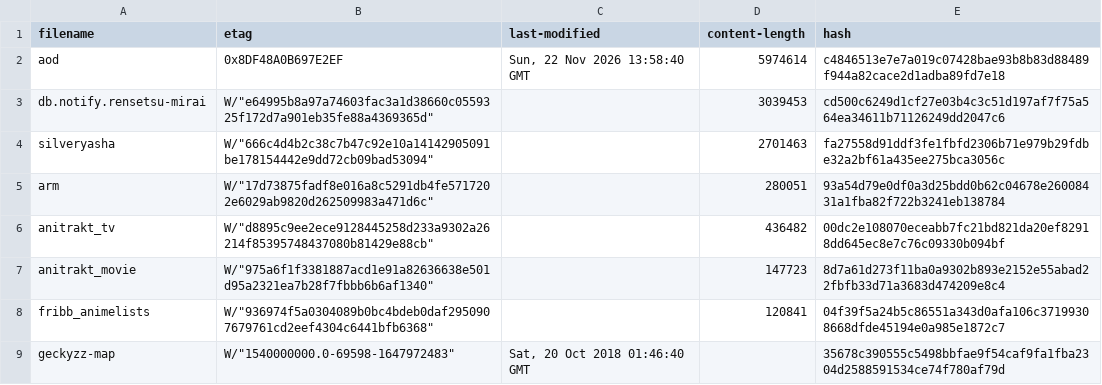
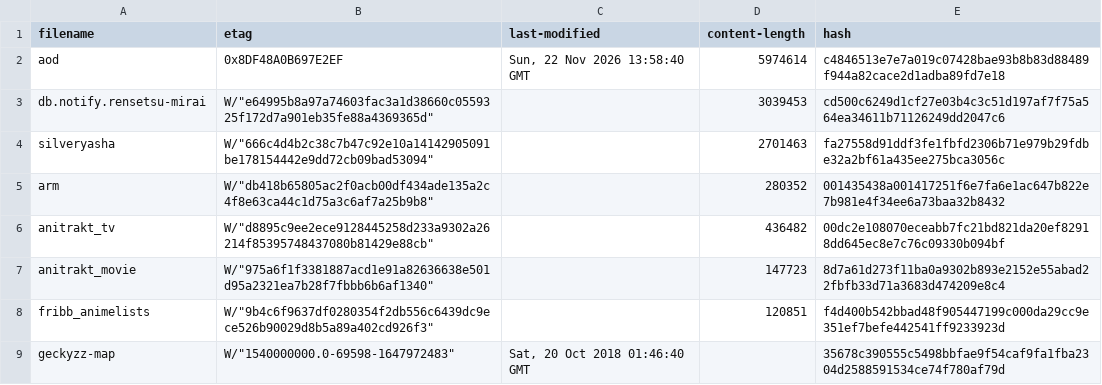
Before and after one commit to nattadasu/animeApi, a TSV file: database/raw/.downloader.tsv, drawn as a sheet.

```diff
--- a/database/raw/.downloader.tsv
+++ b/database/raw/.downloader.tsv
@@ -4,6 +4,6 @@ db.notify.rensetsu-mirai	W/"e64995b8a97a74603fac3a1d38660c0559325f172d7a901eb35f
 silveryasha	W/"666c4d4b2c38c7b47c92e10a14142905091be178154442e9dd72cb09bad53094"		2701463	fa27558d91ddf3fe1fbfd2306b71e979b29fdbe32a2bf61a435ee275bca3056c
-arm	W/"17d73875fadf8e016a8c5291db4fe5717202e6029ab9820d262509983a471d6c"		280051	93a54d79e0df0a3d25bdd0b62c04678e26008431a1fba82f722b3241eb138784
+arm	W/"db418b65805ac2f0acb00df434ade135a2c4f8e63ca44c1d75a3c6af7a25b9b8"		280352	001435438a001417251f6e7fa6e1ac647b822e7b981e4f34ee6a73baa32b8432
 anitrakt_tv	W/"d8895c9ee2ece9128445258d233a9302a26214f85395748437080b81429e88cb"		436482	00dc2e108070eceabb7fc21bd821da20ef82918dd645ec8e7c76c09330b094bf
 anitrakt_movie	W/"975a6f1f3381887acd1e91a82636638e501d95a2321ea7b28f7fbbb6b6af1340"		147723	8d7a61d273f11ba0a9302b893e2152e55abad22fbfb33d71a3683d474209e8c4
-fribb_animelists	W/"936974f5a0304089b0bc4bdeb0daf2950907679761cd2eef4304c6441bfb6368"		120841	04f39f5a24b5c86551a343d0afa106c37199308668dfde45194e0a985e1872c7
+fribb_animelists	W/"9b4c6f9637df0280354f2db556c6439dc9ece526b90029d8b5a89a402cd926f3"		120851	f4d400b542bbad48f905447199c000da29cc9e351ef7befe442541ff9233923d
 geckyzz-map	W/"1540000000.0-69598-1647972483"	Sat, 20 Oct 2018 01:46:40 GMT		35678c390555c5498bbfae9f54caf9fa1fba2304d2588591534ce74f780af79d
```
Also changed, not shown: 13 other files.
